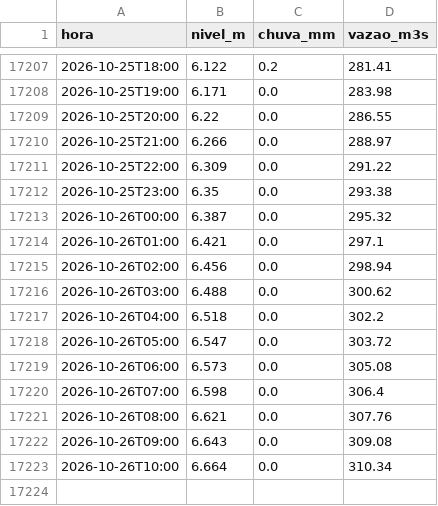
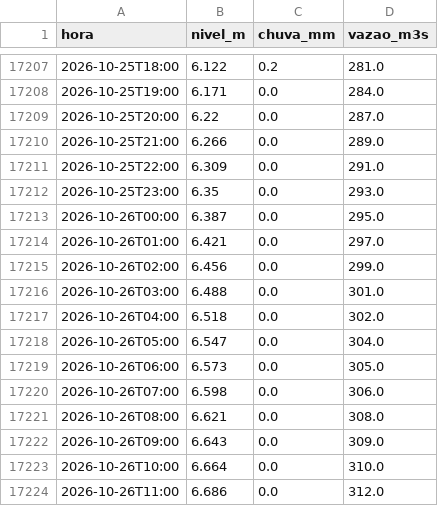
Before and after one commit to mauriciorschmitt/riomafranivel, a CSV file: dados/mafra-rionegro/telemetria.csv, drawn as a sheet; only a part is shown, gaps mark what is left out; the diff covers the shown part only.

```diff
--- a/dados/mafra-rionegro/telemetria.csv
+++ b/dados/mafra-rionegro/telemetria.csv
@@ -17207,17 +17207,18 @@ hora,nivel_m,chuva_mm,vazao_m3s
-2026-10-25T18:00,6.122,0.2,281.41
-2026-10-25T19:00,6.171,0.0,283.98
-2026-10-25T20:00,6.22,0.0,286.55
-2026-10-25T21:00,6.266,0.0,288.97
-2026-10-25T22:00,6.309,0.0,291.22
-2026-10-25T23:00,6.35,0.0,293.38
-2026-10-26T00:00,6.387,0.0,295.32
-2026-10-26T01:00,6.421,0.0,297.1
-2026-10-26T02:00,6.456,0.0,298.94
-2026-10-26T03:00,6.488,0.0,300.62
-2026-10-26T04:00,6.518,0.0,302.2
-2026-10-26T05:00,6.547,0.0,303.72
-2026-10-26T06:00,6.573,0.0,305.08
-2026-10-26T07:00,6.598,0.0,306.4
-2026-10-26T08:00,6.621,0.0,307.76
-2026-10-26T09:00,6.643,0.0,309.08
-2026-10-26T10:00,6.664,0.0,310.34
+2026-10-25T18:00,6.122,0.2,281.0
+2026-10-25T19:00,6.171,0.0,284.0
+2026-10-25T20:00,6.22,0.0,287.0
+2026-10-25T21:00,6.266,0.0,289.0
+2026-10-25T22:00,6.309,0.0,291.0
+2026-10-25T23:00,6.35,0.0,293.0
+2026-10-26T00:00,6.387,0.0,295.0
+2026-10-26T01:00,6.421,0.0,297.0
+2026-10-26T02:00,6.456,0.0,299.0
+2026-10-26T03:00,6.488,0.0,301.0
+2026-10-26T04:00,6.518,0.0,302.0
+2026-10-26T05:00,6.547,0.0,304.0
+2026-10-26T06:00,6.573,0.0,305.0
+2026-10-26T07:00,6.598,0.0,306.0
+2026-10-26T08:00,6.621,0.0,308.0
+2026-10-26T09:00,6.643,0.0,309.0
+2026-10-26T10:00,6.664,0.0,310.0
+2026-10-26T11:00,6.686,0.0,312.0
```
Also changed, not shown: 54 edited cells elsewhere in this file, 3 other files.
